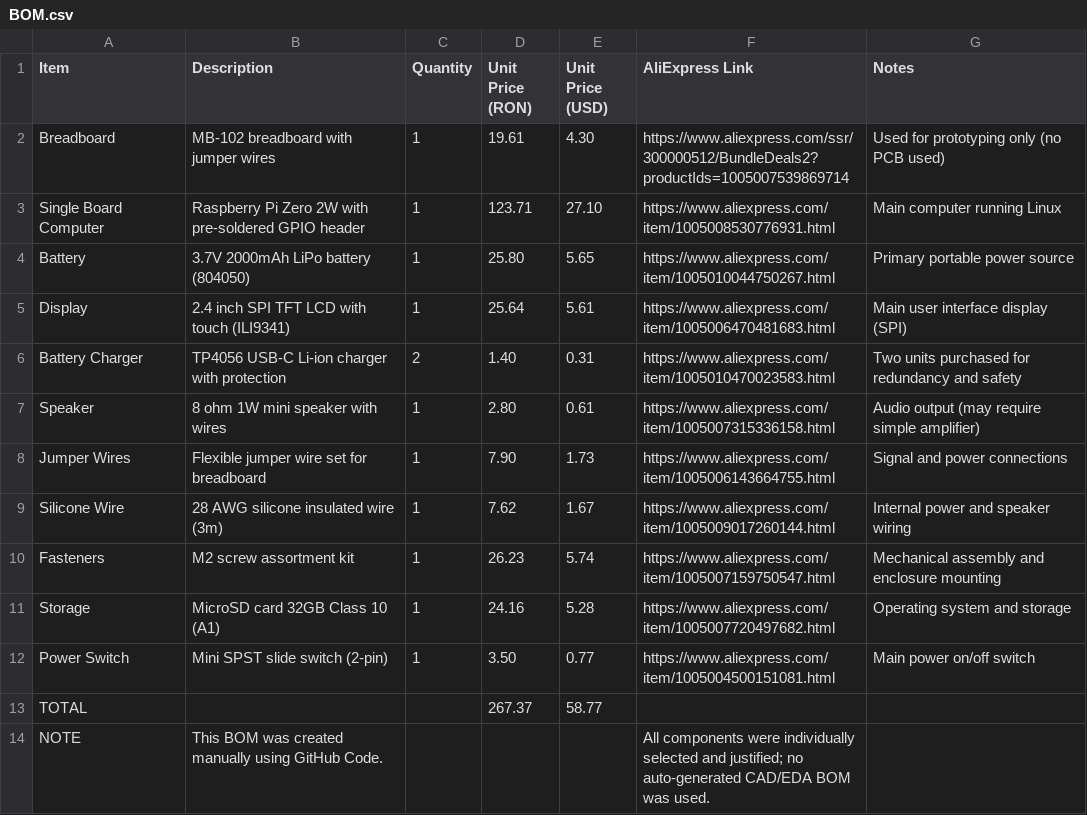
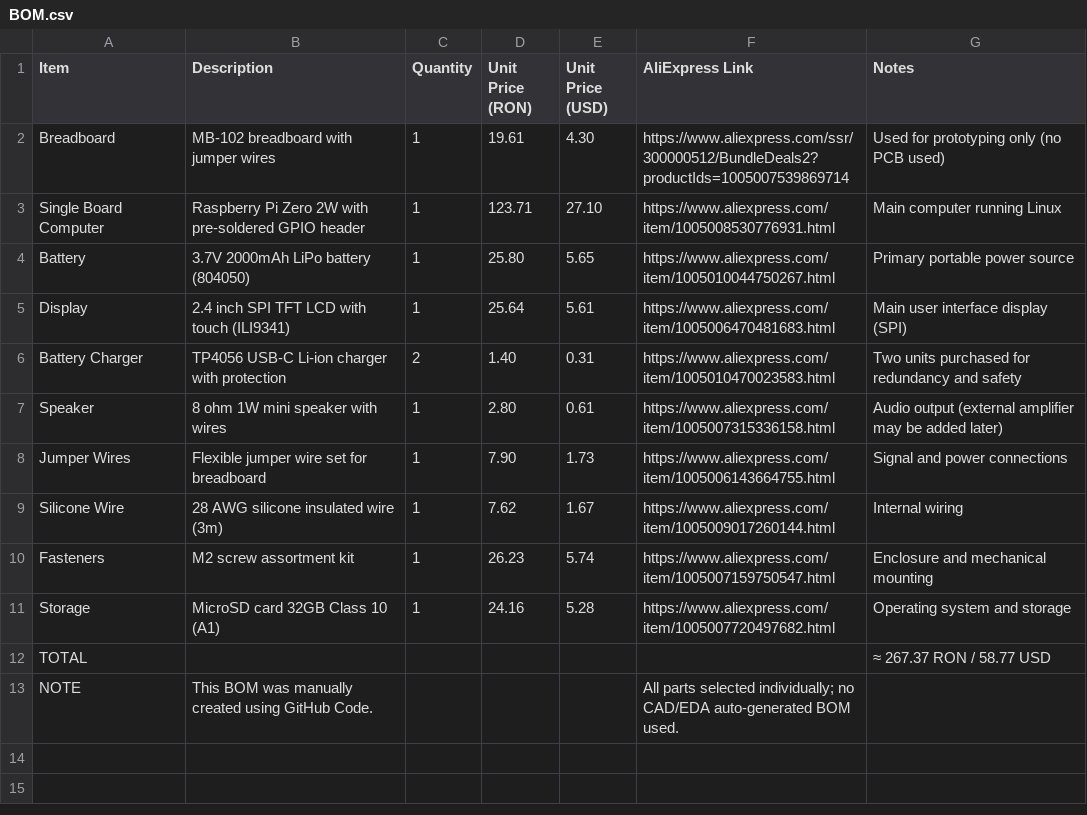
Before and after one commit to TanTanMc/PicoPocket, a CSV file: BOM.csv, drawn as a sheet.

Commit message:
Update BOM.csv

```diff
--- a/BOM.csv
+++ b/BOM.csv
@@ -6,9 +6,8 @@ Display,2.4 inch SPI TFT LCD with touch (ILI9341),1,25.64,5.61,https://www.aliex
 Battery Charger,TP4056 USB-C Li-ion charger with protection,2,1.40,0.31,https://www.aliexpress.com/item/1005010470023583.html,Two units purchased for redundancy and safety
-Speaker,8 ohm 1W mini speaker with wires,1,2.80,0.61,https://www.aliexpress.com/item/1005007315336158.html,Audio output (may require simple amplifier)
+Speaker,8 ohm 1W mini speaker with wires,1,2.80,0.61,https://www.aliexpress.com/item/1005007315336158.html,Audio output (external amplifier may be added later)
 Jumper Wires,Flexible jumper wire set for breadboard,1,7.90,1.73,https://www.aliexpress.com/item/1005006143664755.html,Signal and power connections
-Silicone Wire,28 AWG silicone insulated wire (3m),1,7.62,1.67,https://www.aliexpress.com/item/1005009017260144.html,Internal power and speaker wiring
-Fasteners,M2 screw assortment kit,1,26.23,5.74,https://www.aliexpress.com/item/1005007159750547.html,Mechanical assembly and enclosure mounting
+Silicone Wire,28 AWG silicone insulated wire (3m),1,7.62,1.67,https://www.aliexpress.com/item/1005009017260144.html,Internal wiring
+Fasteners,M2 screw assortment kit,1,26.23,5.74,https://www.aliexpress.com/item/1005007159750547.html,Enclosure and mechanical mounting
 Storage,MicroSD card 32GB Class 10 (A1),1,24.16,5.28,https://www.aliexpress.com/item/1005007720497682.html,Operating system and storage
-Power Switch,Mini SPST slide switch (2-pin),1,3.50,0.77,https://www.aliexpress.com/item/1005004500151081.html,Main power on/off switch
-TOTAL,,,267.37,58.77,,
-NOTE,This BOM was created manually using GitHub Code.,,,,"All components were individually selected and justified; no auto-generated CAD/EDA BOM was used."
+TOTAL,,,,,,≈ 267.37 RON / 58.77 USD
+NOTE,This BOM was manually created using GitHub Code.,,,,"All parts selected individually; no CAD/EDA auto-generated BOM used."
```
